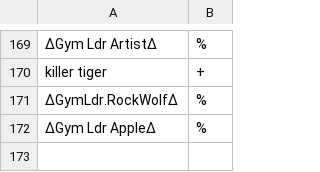
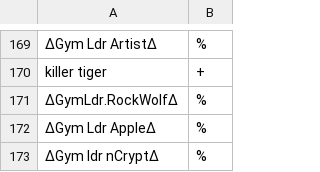
Before and after one commit to Sora-League/Pokemon-Showdown, a CSV file: config/usergroups.csv, drawn as a sheet; only a part is shown, gaps mark what is left out; the diff names each change by its address in the sheet, - before the commit and + after, or states it on an @@ line.

Commit message:
usergroups

```diff
--- a/config/usergroups.csv
+++ b/config/usergroups.csv
+row 173: ∆Gym ldr nCrypt∆ | %
```
